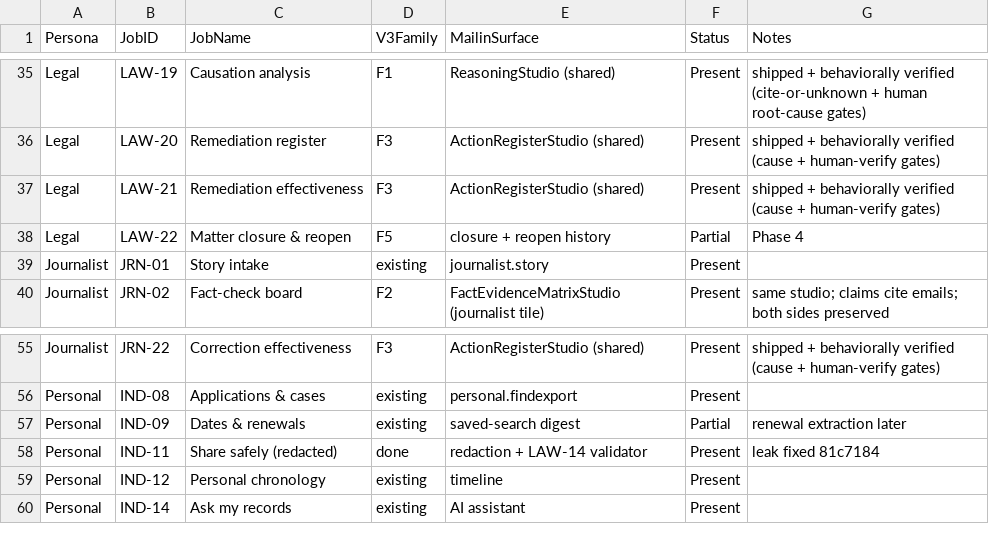
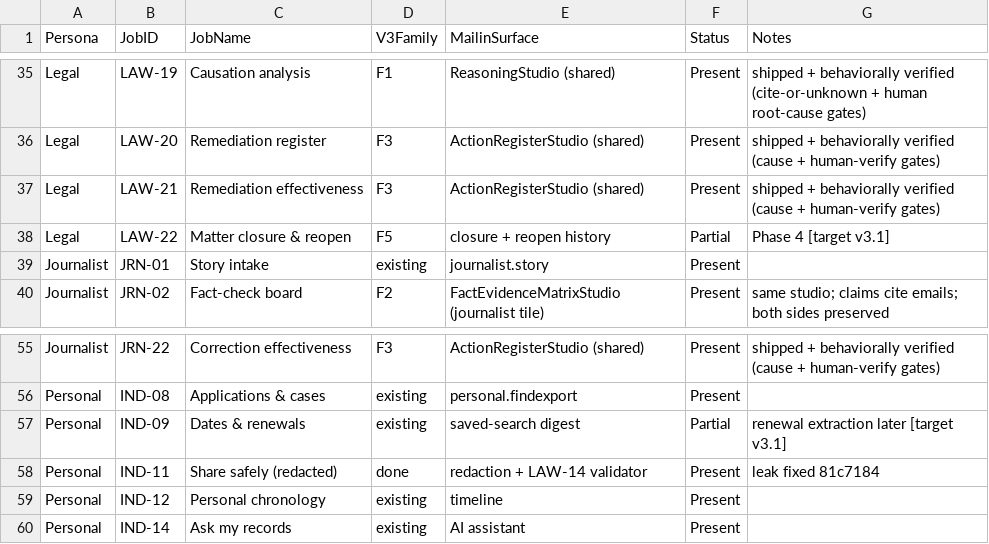
Before and after one commit to sasmalgiri/mailin, a CSV file: V3_JOB_COVERAGE_MATRIX.csv, drawn as a sheet; only a part is shown, gaps mark what is left out; the diff covers the shown part only.

```diff
--- a/V3_JOB_COVERAGE_MATRIX.csv
+++ b/V3_JOB_COVERAGE_MATRIX.csv
@@ -37,3 +37,3 @@ Legal,LAW-20,Remediation register,F3,ActionRegisterStudio (shared),Present,shipp
 Legal,LAW-21,Remediation effectiveness,F3,ActionRegisterStudio (shared),Present,shipped + behaviorally verified (cause + human-verify gates)
-Legal,LAW-22,Matter closure & reopen,F5,closure + reopen history,Partial,Phase 4
+Legal,LAW-22,Matter closure & reopen,F5,closure + reopen history,Partial,Phase 4 [target v3.1]
 Journalist,JRN-01,Story intake,existing,journalist.story,Present,
@@ -56,3 +56,3 @@ Journalist,JRN-22,Correction effectiveness,F3,ActionRegisterStudio (shared),Pres
 Personal,IND-08,Applications & cases,existing,personal.findexport,Present,
-Personal,IND-09,Dates & renewals,existing,saved-search digest,Partial,renewal extraction later
+Personal,IND-09,Dates & renewals,existing,saved-search digest,Partial,renewal extraction later [target v3.1]
 Personal,IND-11,Share safely (redacted),done,redaction + LAW-14 validator,Present,leak fixed 81c7184
```
Also changed, not shown: 9 edited cells elsewhere in this file, 11 other files.
